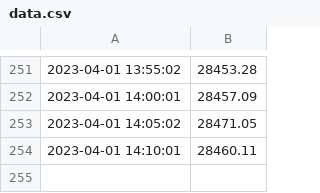
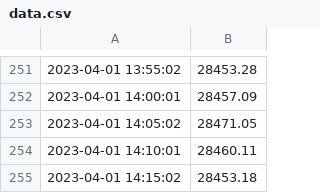
Before and after one commit to GuilhemDavignonAllo/PythonGitLinux-Project, a CSV file: data.csv, drawn as a sheet; only a part is shown, gaps mark what is left out; the diff names each change by its address in the sheet, - before the commit and + after, or states it on an @@ line.

Commit message:
Update data.csv

```diff
--- a/data.csv
+++ b/data.csv
+row 255: 2023-04-01 14:15:02 | 28453.18
```
